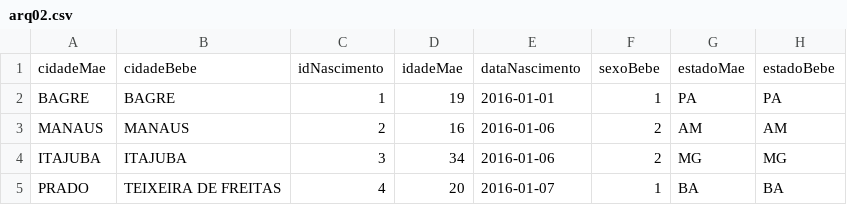
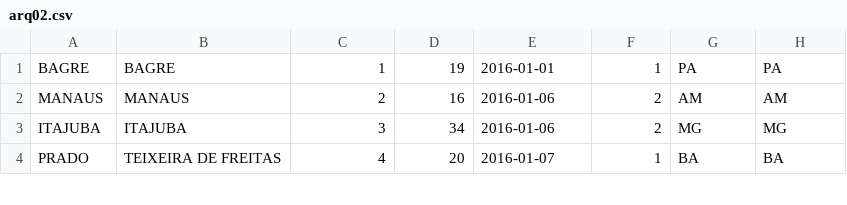
Before and after one commit to OhMySt4rs/ssc215-Arquivos, a CSV file: Trabalhos/Trabalho1/arq02.csv, drawn as a sheet; only a part is shown.

```diff
--- a/Trabalhos/Trabalho1/arq02.csv
+++ b/Trabalhos/Trabalho1/arq02.csv
@@ -1,2 +1 @@
-cidadeMae,cidadeBebe,idNascimento,idadeMae,dataNascimento,sexoBebe,estadoMae,estadoBebe
 BAGRE,BAGRE,1,19,2016-01-01,1,PA,PA
```
Also changed, not shown: 9 other files.
